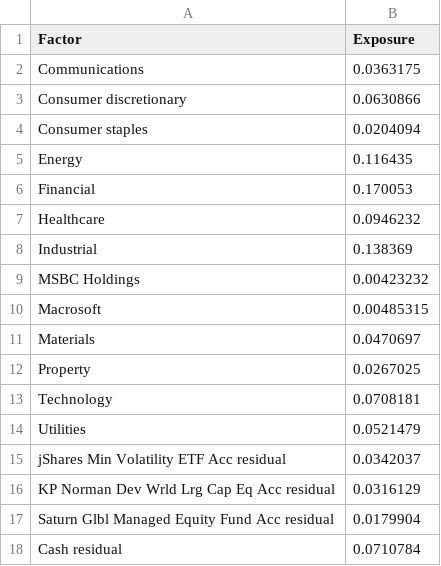
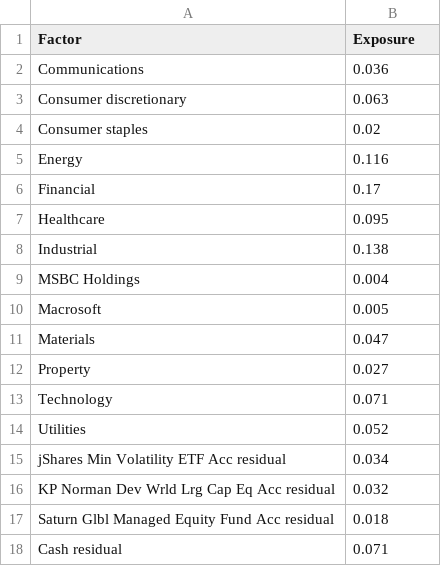
Before and after one commit to jdockray/disperse, a CSV file: Testing/Integration/ExpectedOutput/OutputFactorWeightings.csv, drawn as a sheet.

```diff
--- a/Testing/Integration/ExpectedOutput/OutputFactorWeightings.csv
+++ b/Testing/Integration/ExpectedOutput/OutputFactorWeightings.csv
@@ -1,18 +1,18 @@
 "Factor","Exposure"
-"Communications",0.0363175
-"Consumer discretionary",0.0630866
-"Consumer staples",0.0204094
-"Energy",0.116435
-"Financial",0.170053
-"Healthcare",0.0946232
-"Industrial",0.138369
-"MSBC Holdings",0.00423232
-"Macrosoft",0.00485315
-"Materials",0.0470697
-"Property",0.0267025
-"Technology",0.0708181
-"Utilities",0.0521479
-"jShares Min Volatility ETF Acc residual",0.0342037
-"KP Norman Dev Wrld Lrg Cap Eq Acc residual",0.0316129
-"Saturn Glbl Managed Equity Fund Acc residual",0.0179904
-"Cash residual",0.0710784
+"Communications",0.036
+"Consumer discretionary",0.063
+"Consumer staples",0.02
+"Energy",0.116
+"Financial",0.17
+"Healthcare",0.095
+"Industrial",0.138
+"MSBC Holdings",0.004
+"Macrosoft",0.005
+"Materials",0.047
+"Property",0.027
+"Technology",0.071
+"Utilities",0.052
+"jShares Min Volatility ETF Acc residual",0.034
+"KP Norman Dev Wrld Lrg Cap Eq Acc residual",0.032
+"Saturn Glbl Managed Equity Fund Acc residual",0.018
+"Cash residual",0.071
```
Also changed, not shown: Testing/Integration/ExpectedOutput/CombinedExposures.csv, 11 other files.
